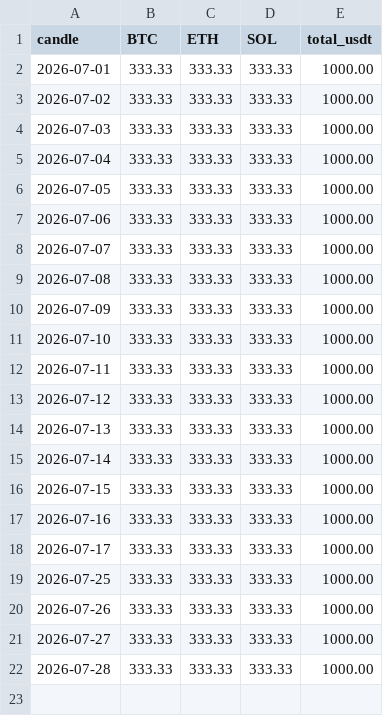
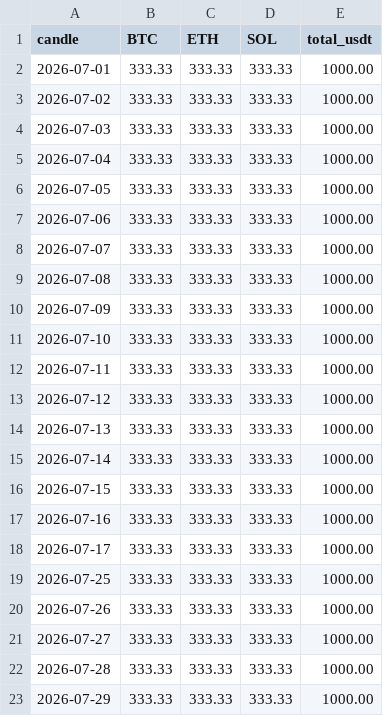
Before and after one commit to 4lxn/trading-bot, a CSV file: docs/paper_equity.csv, drawn as a sheet.

Commit message:
paper: equity through 2026-07-29, 4h 2026-07-29 16:00

```diff
--- a/docs/paper_equity.csv
+++ b/docs/paper_equity.csv
@@ -22 +22,2 @@ candle,BTC,ETH,SOL,total_usdt
 2026-07-28,333.33,333.33,333.33,1000.00
+2026-07-29,333.33,333.33,333.33,1000.00
```
Also changed, not shown: docs/hold_equity.csv, 2 other files.
